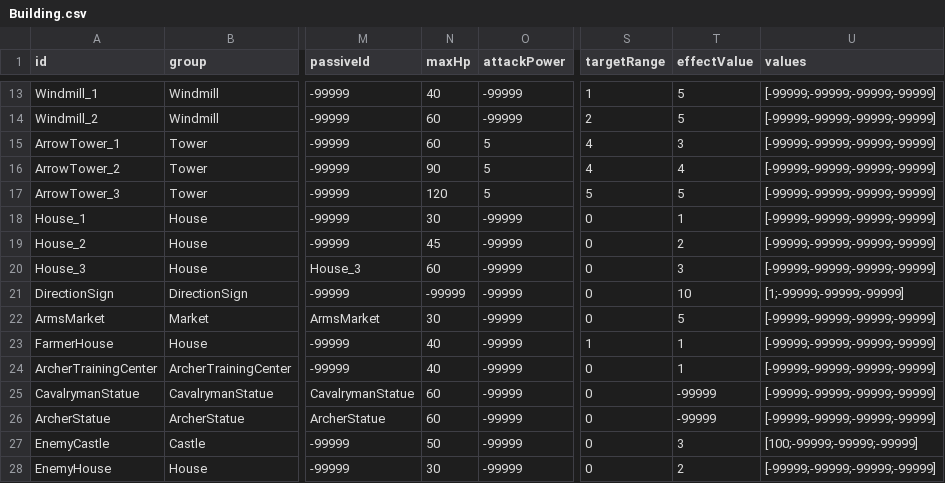
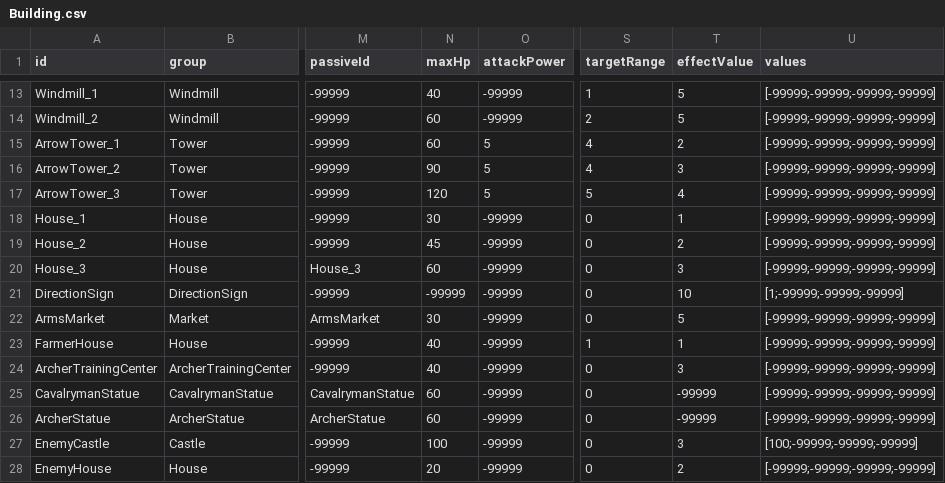
Before and after one commit to AlohaFactory-Dev/PinballVillage_V2, a CSV file: Assets/Coconut/Configs/Tables/Building.csv, drawn as a sheet; only a part is shown, gaps mark what is left out; the diff names each change by its address in the sheet, - before the commit and + after, or states it on an @@ line.

```diff
--- a/Assets/Coconut/Configs/Tables/Building.csv
+++ b/Assets/Coconut/Configs/Tables/Building.csv
-T15 (effectValue): 3
+T15 (effectValue): 2
-T16 (effectValue): 4
+T16 (effectValue): 3
-T17 (effectValue): 5
+T17 (effectValue): 4
-T24 (effectValue): 1
+T24 (effectValue): 3
-N27 (maxHp): 50
+N27 (maxHp): 100
-N28 (maxHp): 30
+N28 (maxHp): 20
```
Also changed, not shown: Assets/Coconut/Configs/Tables/Villager.csv, 3 other files.
